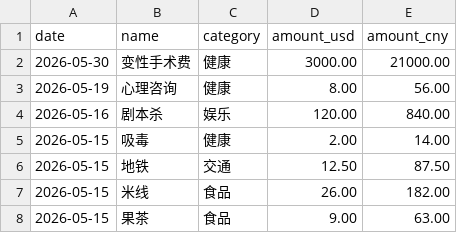
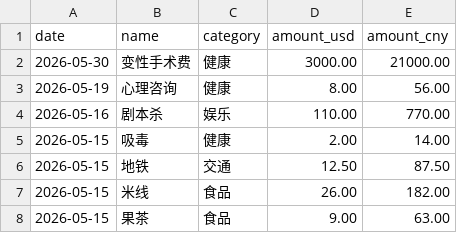
Before and after one commit to yang-lanlan/jizhang, a CSV file: data/expenses.csv, drawn as a sheet; only a part is shown.

Commit message:
chore: update csv 2026-05-16T01:09:36.370Z

```diff
--- a/data/expenses.csv
+++ b/data/expenses.csv
@@ -3,3 +3,3 @@ date,name,category,amount_usd,amount_cny
 "2026-05-19","心理咨询","健康","8.00","56.00"
-"2026-05-16","剧本杀","娱乐","120.00","840.00"
+"2026-05-16","剧本杀","娱乐","110.00","770.00"
 "2026-05-15","吸毒","健康","2.00","14.00"
```
